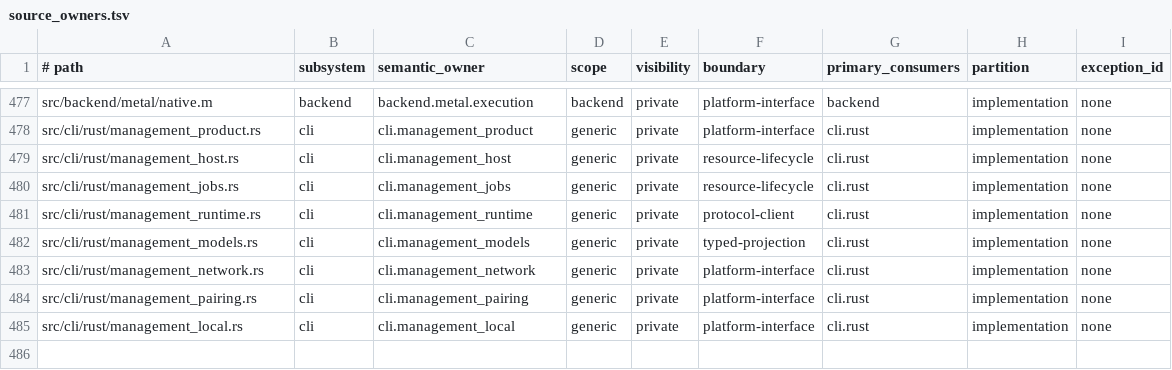
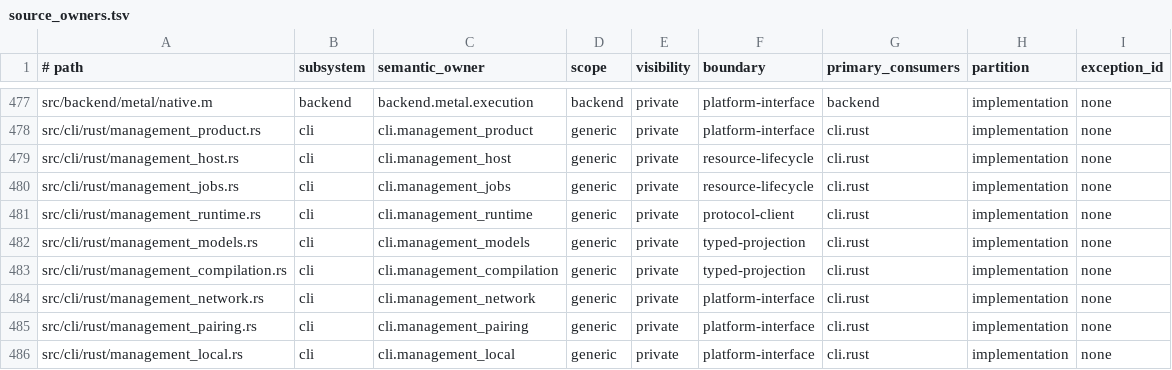
Before and after one commit to yailabs/yvex, a TSV file: config/source_owners.tsv, drawn as a sheet; only a part is shown, gaps mark what is left out.

```diff
--- a/config/source_owners.tsv
+++ b/config/source_owners.tsv
@@ -482,2 +482,3 @@ src/cli/rust/management_runtime.rs	cli	cli.management_runtime	generic	private	pr
 src/cli/rust/management_models.rs	cli	cli.management_models	generic	private	typed-projection	cli.rust	implementation	none
+src/cli/rust/management_compilation.rs	cli	cli.management_compilation	generic	private	typed-projection	cli.rust	implementation	none
 src/cli/rust/management_network.rs	cli	cli.management_network	generic	private	platform-interface	cli.rust	implementation	none
```
Also changed, not shown: 34 other files.
